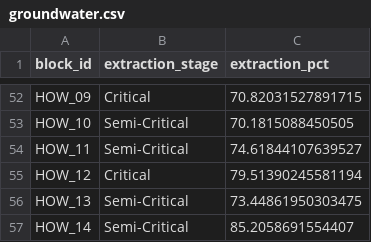
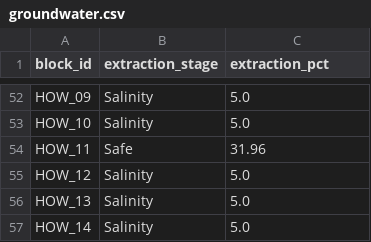
Before and after one commit to Subham269/HWSI-Heat-Water-Stress-Decision-Support-System, a CSV file: backend/data/groundwater/groundwater.csv, drawn as a sheet; only a part is shown, gaps mark what is left out; the diff covers the shown part only; the diff names each change by its address in the sheet, - before the commit and + after, or states it on an @@ line.

```diff
--- a/backend/data/groundwater/groundwater.csv
+++ b/backend/data/groundwater/groundwater.csv
-B52 (extraction_stage): Critical
+B52 (extraction_stage): Salinity
-C52 (extraction_pct): 70.82031527891715
+C52 (extraction_pct): 5.0
-B53 (extraction_stage): Semi-Critical
+B53 (extraction_stage): Salinity
-C53 (extraction_pct): 70.1815088450505
+C53 (extraction_pct): 5.0
-B54 (extraction_stage): Semi-Critical
+B54 (extraction_stage): Safe
-C54 (extraction_pct): 74.61844107639527
+C54 (extraction_pct): 31.96
-B55 (extraction_stage): Critical
+B55 (extraction_stage): Salinity
-C55 (extraction_pct): 79.51390245581194
+C55 (extraction_pct): 5.0
-B56:B57 (extraction_stage): Semi-Critical
+B56:B57 (extraction_stage): Salinity
-C56 (extraction_pct): 73.44861950303475
+C56 (extraction_pct): 5.0
-C57 (extraction_pct): 85.2058691554407
+C57 (extraction_pct): 5.0
```
Also changed, not shown: 71 edited cells elsewhere in this file, backend/data/census/census_indicators.csv, backend/data/contamination/contamination.csv, 19 other files.
